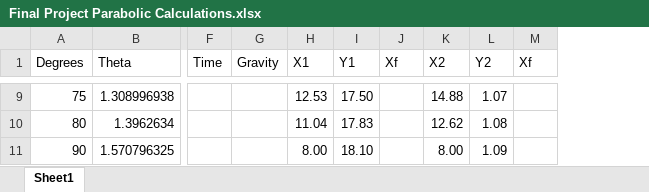
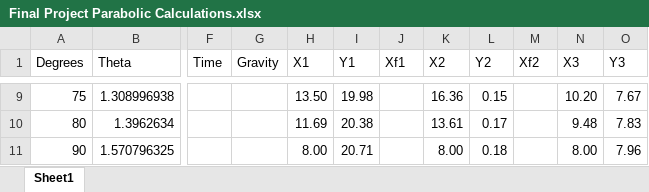
Before and after one commit to jpopelar/FinalProjectCPSW, an Excel workbook: Final Project Parabolic Calculations.xlsx, sheet Sheet1, drawn as a sheet; only a part is shown, gaps mark what is left out; values as stored, in another font and other column widths than the file's, no borders; the diff covers the shown part only; the diff names each change by its address in the sheet, - before the commit and + after, or states it on an @@ line.

```diff
--- a/Final Project Parabolic Calculations.xlsx (sheet Sheet1)
+++ b/Final Project Parabolic Calculations.xlsx (sheet Sheet1)
+column N (X3), rows 9-11: 10.20 | 9.48 | 8.00
+column O (Y3), rows 9-11: 7.67 | 7.83 | 7.96
-J1: Xf
+J1: Xf1
-M1: Xf
+M1: Xf2
-H9 (X1): 12.53
+H9 (X1): 13.50
-I9 (Y1): 17.50
+I9 (Y1): 19.98
-K9 (X2): 14.88
+K9 (X2): 16.36
-L9 (Y2): 1.07
+L9 (Y2): 0.15
-H10 (X1): 11.04
+H10 (X1): 11.69
-I10 (Y1): 17.83
+I10 (Y1): 20.38
-K10 (X2): 12.62
+K10 (X2): 13.61
-L10 (Y2): 1.08
+L10 (Y2): 0.17
-I11 (Y1): 18.10
+I11 (Y1): 20.71
-L11 (Y2): 1.09
+L11 (Y2): 0.18
```
Also changed, not shown: 30 edited cells elsewhere in this sheet.
